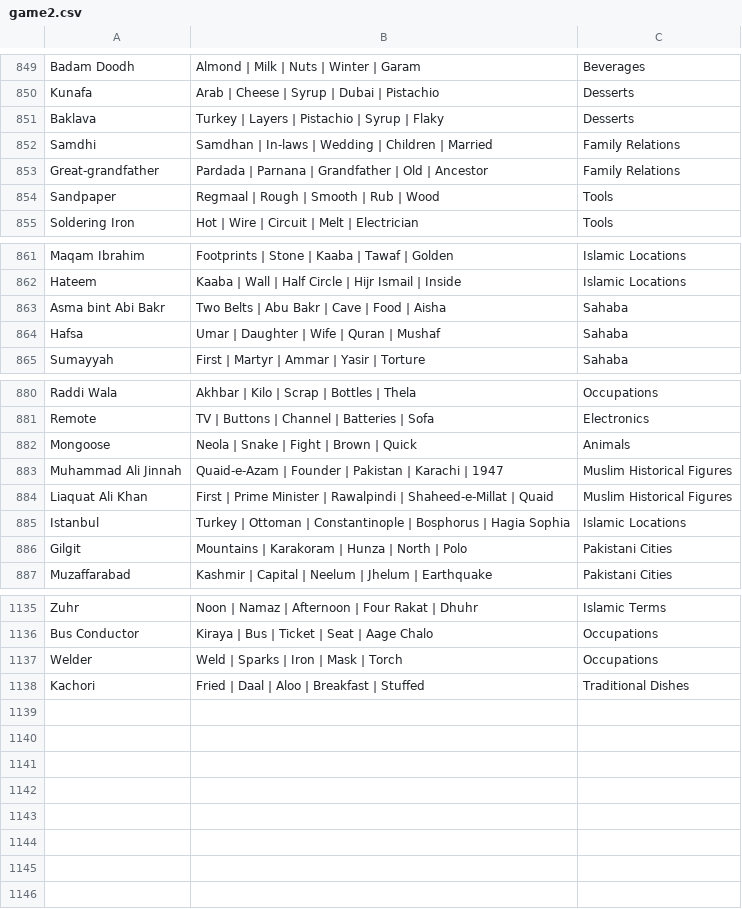
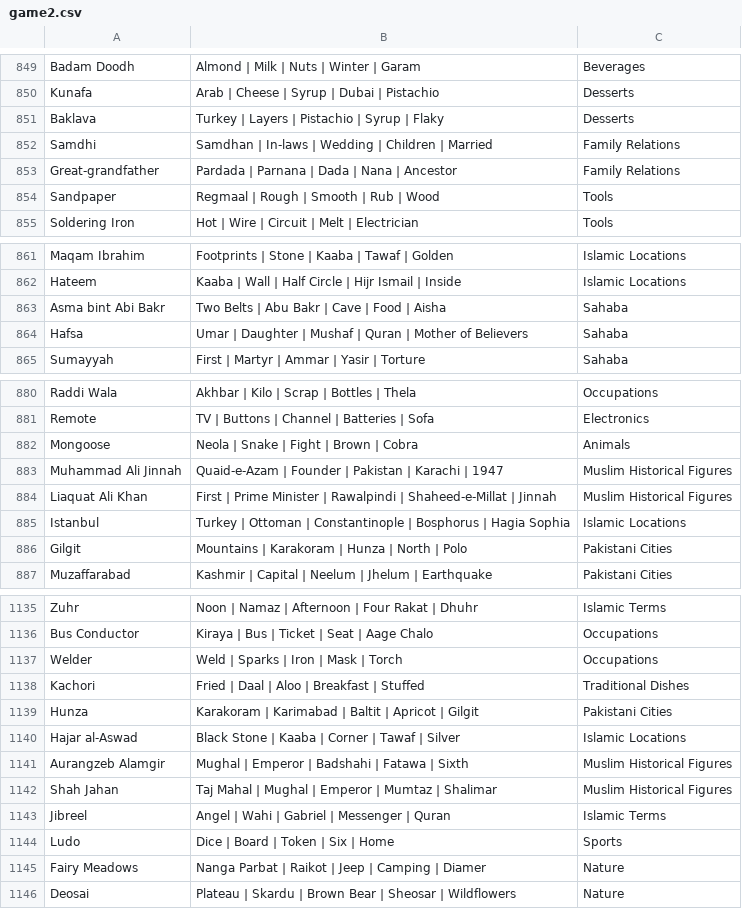
Before and after one commit to theshabab/jorbox, a CSV file: data/seed/data/game2.csv, drawn as a sheet; only a part is shown, gaps mark what is left out.

```diff
--- a/data/seed/data/game2.csv
+++ b/data/seed/data/game2.csv
@@ -852,3 +852,3 @@ Baklava,Turkey | Layers | Pistachio | Syrup | Flaky,Desserts
 Samdhi,Samdhan | In-laws | Wedding | Children | Married,Family Relations
-Great-grandfather,Pardada | Parnana | Grandfather | Old | Ancestor,Family Relations
+Great-grandfather,Pardada | Parnana | Dada | Nana | Ancestor,Family Relations
 Sandpaper,Regmaal | Rough | Smooth | Rub | Wood,Tools
@@ -863,3 +863,3 @@ Hateem,Kaaba | Wall | Half Circle | Hijr Ismail | Inside,Islamic Locations
 Asma bint Abi Bakr,Two Belts | Abu Bakr | Cave | Food | Aisha,Sahaba
-Hafsa,Umar | Daughter | Wife | Quran | Mushaf,Sahaba
+Hafsa,Umar | Daughter | Mushaf | Quran | Mother of Believers,Sahaba
 Sumayyah,First | Martyr | Ammar | Yasir | Torture,Sahaba
@@ -881,5 +881,5 @@ Raddi Wala,Akhbar | Kilo | Scrap | Bottles | Thela,Occupations
 Remote,TV | Buttons | Channel | Batteries | Sofa,Electronics
-Mongoose,Neola | Snake | Fight | Brown | Quick,Animals
+Mongoose,Neola | Snake | Fight | Brown | Cobra,Animals
 Muhammad Ali Jinnah,Quaid-e-Azam | Founder | Pakistan | Karachi | 1947,Muslim Historical Figures
-Liaquat Ali Khan,First | Prime Minister | Rawalpindi | Shaheed-e-Millat | Quaid,Muslim Historical Figures
+Liaquat Ali Khan,First | Prime Minister | Rawalpindi | Shaheed-e-Millat | Jinnah,Muslim Historical Figures
 Istanbul,Turkey | Ottoman | Constantinople | Bosphorus | Hagia Sophia,Islamic Locations
@@ -1138 +1138,9 @@ Welder,Weld | Sparks | Iron | Mask | Torch,Occupations
 Kachori,Fried | Daal | Aloo | Breakfast | Stuffed,Traditional Dishes
+Hunza,Karakoram | Karimabad | Baltit | Apricot | Gilgit,Pakistani Cities
+Hajar al-Aswad,Black Stone | Kaaba | Corner | Tawaf | Silver,Islamic Locations
+Aurangzeb Alamgir,Mughal | Emperor | Badshahi | Fatawa | Sixth,Muslim Historical Figures
+Shah Jahan,Taj Mahal | Mughal | Emperor | Mumtaz | Shalimar,Muslim Historical Figures
+Jibreel,Angel | Wahi | Gabriel | Messenger | Quran,Islamic Terms
+Ludo,Dice | Board | Token | Six | Home,Sports
+Fairy Meadows,Nanga Parbat | Raikot | Jeep | Camping | Diamer,Nature
+Deosai,Plateau | Skardu | Brown Bear | Sheosar | Wildflowers,Nature
```
Also changed, not shown: data/seed/data/game1.csv, data/seed/data/game9.csv, 5 other files.
